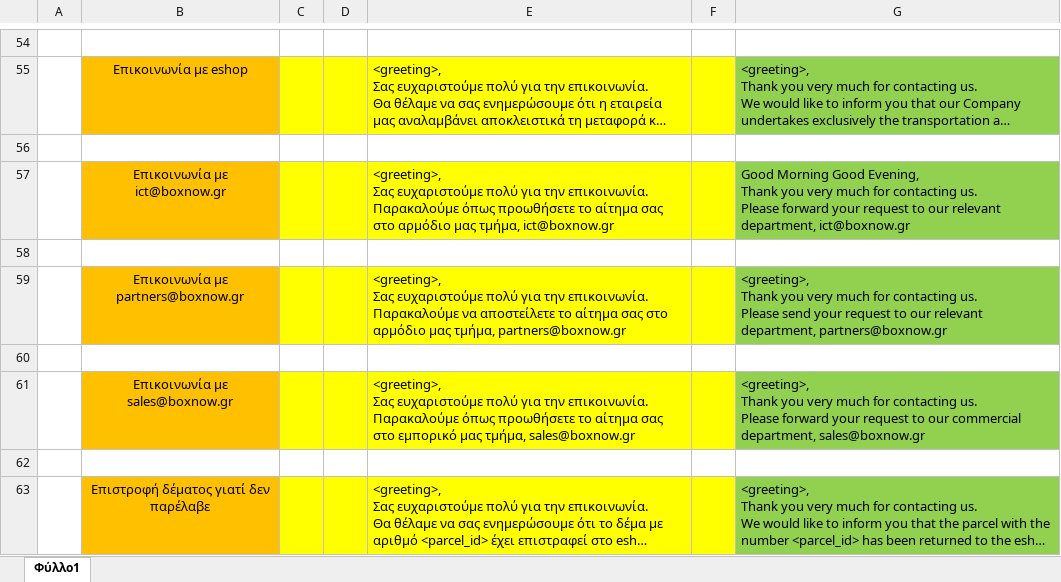
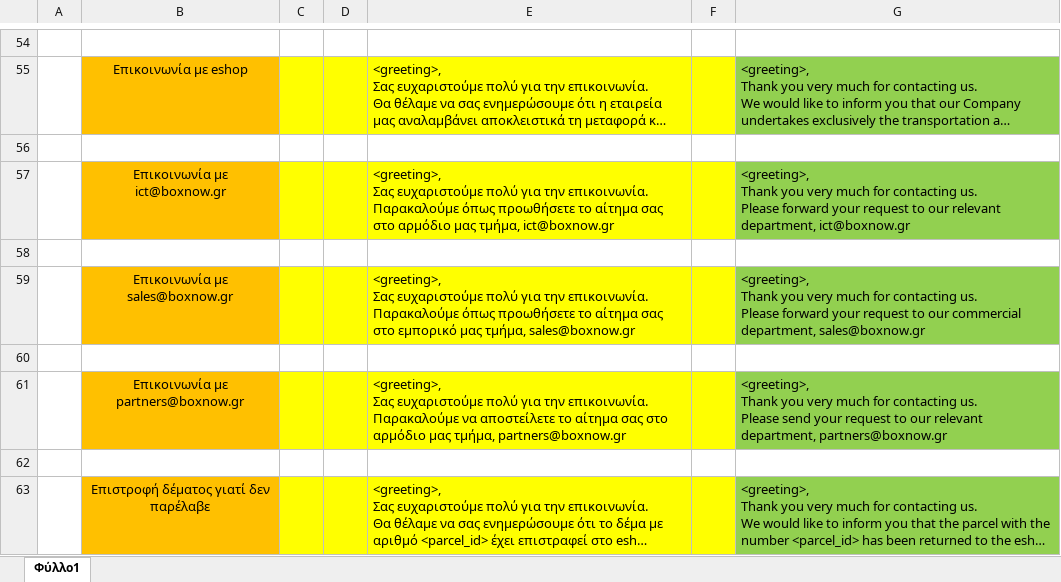
Before and after one commit to thanosrbg/email_responses, an Excel workbook: email_templates.xlsx, sheet Φύλλο1, drawn as a sheet; only a part is shown, gaps mark what is left out; long unchanged cells end in …; values as stored, in another font and other column widths than the file's, no borders; removed rows and columns are numbered as before the commit, all else as after; ↵ is a line break in a cell; the diff names each change by its address in the sheet, - before the commit and + after, or states it on an @@ line.

Commit message:
first commit

```diff
--- a/email_templates.xlsx (sheet Φύλλο1)
+++ b/email_templates.xlsx (sheet Φύλλο1)
-G57: Good Morning Good Evening, ↵ Thank you…
+G57: <greeting>, ↵ Thank you…
+row 58: (empty)
@@ row 61 moved to row 59: Επικοινωνία με sales@boxnow.gr @@
-row 60: (empty)
```
